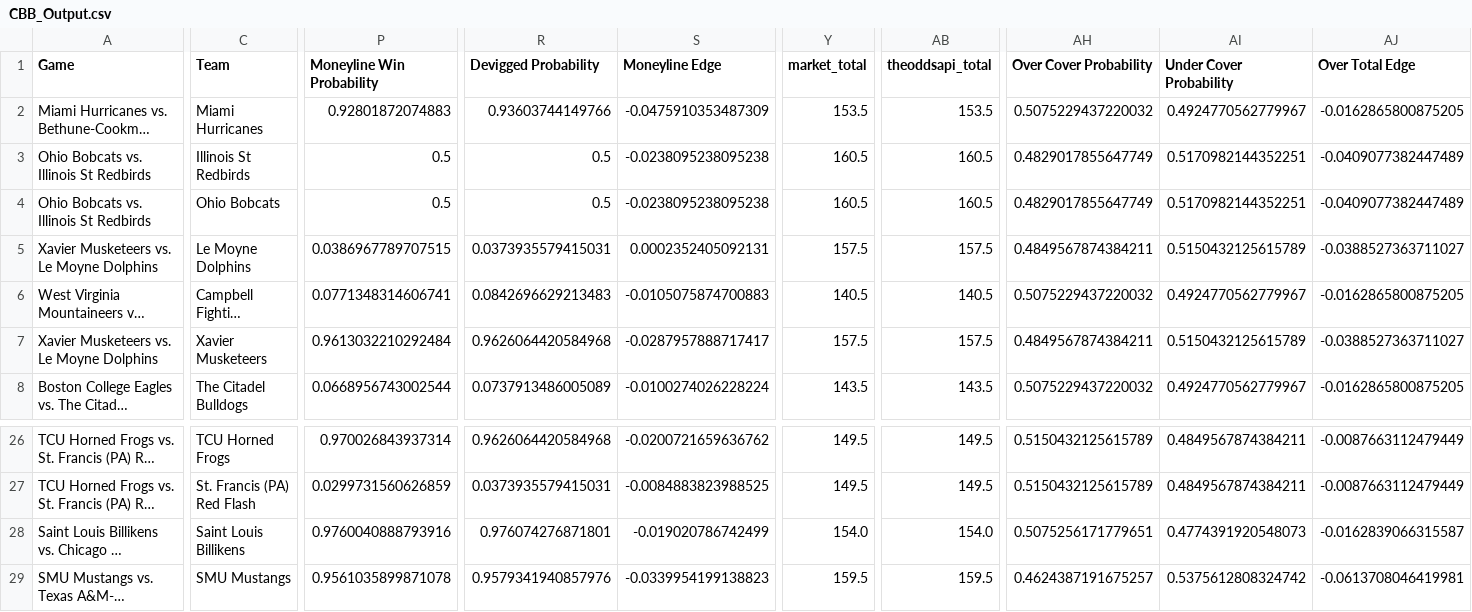
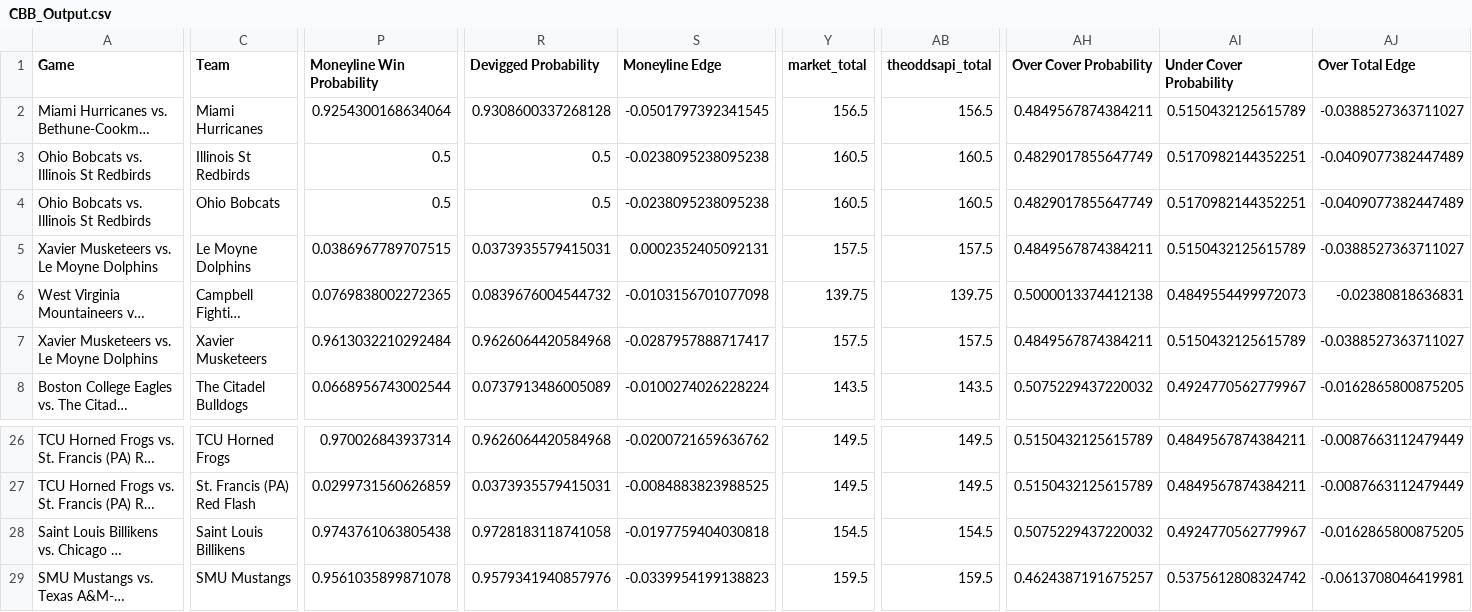
Before and after one commit to trashduty/cbb, a CSV file: CBB_Output.csv, drawn as a sheet; only a part is shown, gaps mark what is left out; long unchanged cells end in …; the diff covers the shown part only; the diff names each change by its address in the sheet, - before the commit and + after, or states it on an @@ line.

```diff
--- a/CBB_Output.csv
+++ b/CBB_Output.csv
-P2 (Moneyline Win Probability): 0.92801872074883
+P2 (Moneyline Win Probability): 0.9254300168634064
-R2 (Devigged Probability): 0.93603744149766
+R2 (Devigged Probability): 0.9308600337268128
-S2 (Moneyline Edge): -0.0475910353487309
+S2 (Moneyline Edge): -0.0501797392341545
-Y2 (market_total): 153.5
+Y2 (market_total): 156.5
-AB2 (theoddsapi_total): 153.5
+AB2 (theoddsapi_total): 156.5
-AH2 (Over Cover Probability): 0.5075229437220032
+AH2 (Over Cover Probability): 0.4849567874384211
-AI2 (Under Cover Probability): 0.4924770562779967
+AI2 (Under Cover Probability): 0.5150432125615789
-AJ2 (Over Total Edge): -0.0162865800875205
+AJ2 (Over Total Edge): -0.0388527363711027
-P6 (Moneyline Win Probability): 0.0771348314606741
+P6 (Moneyline Win Probability): 0.0769838002272365
-R6 (Devigged Probability): 0.0842696629213483
+R6 (Devigged Probability): 0.0839676004544732
-S6 (Moneyline Edge): -0.0105075874700883
+S6 (Moneyline Edge): -0.0103156701077098
-Y6 (market_total): 140.5
+Y6 (market_total): 139.75
-AB6 (theoddsapi_total): 140.5
+AB6 (theoddsapi_total): 139.75
-AH6 (Over Cover Probability): 0.5075229437220032
+AH6 (Over Cover Probability): 0.5000013374412138
-AI6 (Under Cover Probability): 0.4924770562779967
+AI6 (Under Cover Probability): 0.4849554499972073
-AJ6 (Over Total Edge): -0.0162865800875205
+AJ6 (Over Total Edge): -0.02380818636831
-P28 (Moneyline Win Probability): 0.9760040888793916
+P28 (Moneyline Win Probability): 0.9743761063805438
-R28 (Devigged Probability): 0.976074276871801
+R28 (Devigged Probability): 0.9728183118741058
-S28 (Moneyline Edge): -0.019020786742499
+S28 (Moneyline Edge): -0.0197759404030818
-Y28 (market_total): 154.0
+Y28 (market_total): 154.5
-AB28 (theoddsapi_total): 154.0
+AB28 (theoddsapi_total): 154.5
-AH28 (Over Cover Probability): 0.5075256171779651
+AH28 (Over Cover Probability): 0.5075229437220032
-AI28 (Under Cover Probability): 0.4774391920548073
+AI28 (Under Cover Probability): 0.4924770562779967
-AJ28 (Over Total Edge): -0.0162839066315587
+AJ28 (Over Total Edge): -0.0162865800875205
```
Also changed, not shown: 97 edited cells elsewhere in this file.
